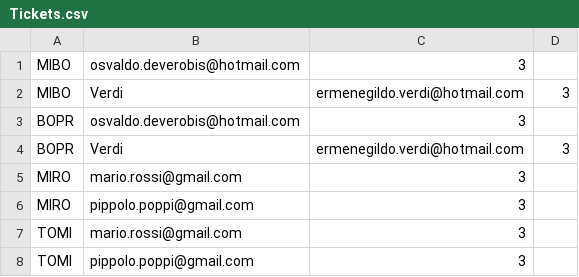
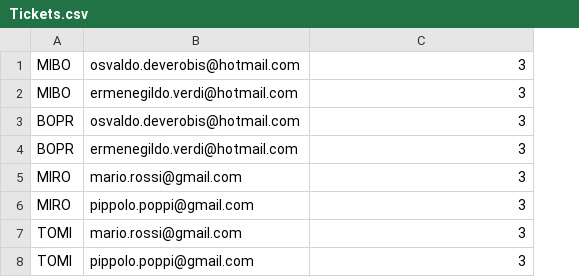
Before and after one commit to Chrisis2004/EASYJET-PROJECT, a CSV file: src/DB/Tickets/Tickets.csv, drawn as a sheet; the diff names each change by its address in the sheet, - before the commit and + after, or states it on an @@ line.

```diff
--- a/src/DB/Tickets/Tickets.csv
+++ b/src/DB/Tickets/Tickets.csv
-column D, rows 2-4: 3 |  | 3
-B2: Verdi
+B2: ermenegildo.verdi@hotmail.com
-C2: ermenegildo.verdi@hotmail.com
+C2: 3
-B4: Verdi
+B4: ermenegildo.verdi@hotmail.com
-C4: ermenegildo.verdi@hotmail.com
+C4: 3
```
Also changed, not shown: bin/DB/Flights/Flights.CSV, bin/DB/Tickets/Tickets.csv, 26 other files.
